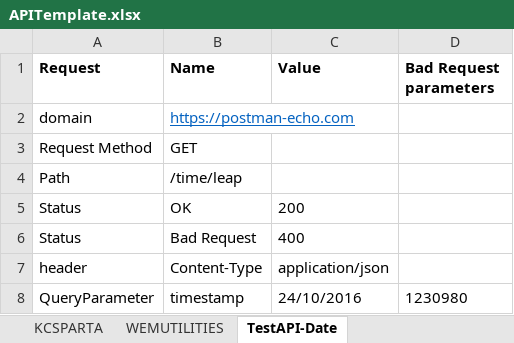
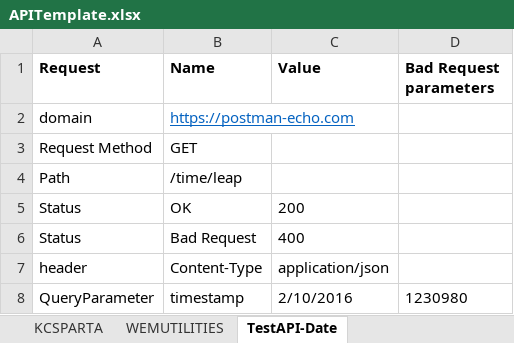
Before and after one commit to Chiku1984/Jenkins-Docker1, an Excel workbook: InputFolder/APITemplate.xlsx, sheet TestAPI-Date, drawn as a sheet; values as stored, in another font and other column widths than the file's, no borders; the diff names each change by its address in the sheet, - before the commit and + after, or states it on an @@ line.

```diff
--- a/InputFolder/APITemplate.xlsx (sheet TestAPI-Date)
+++ b/InputFolder/APITemplate.xlsx (sheet TestAPI-Date)
-C8 (Value): 24/10/2016
+C8 (Value): 2/10/2016
```
Also changed, not shown: 2 other files.
